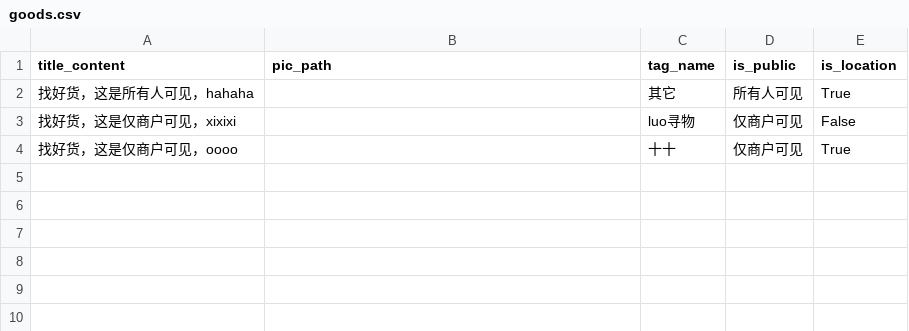
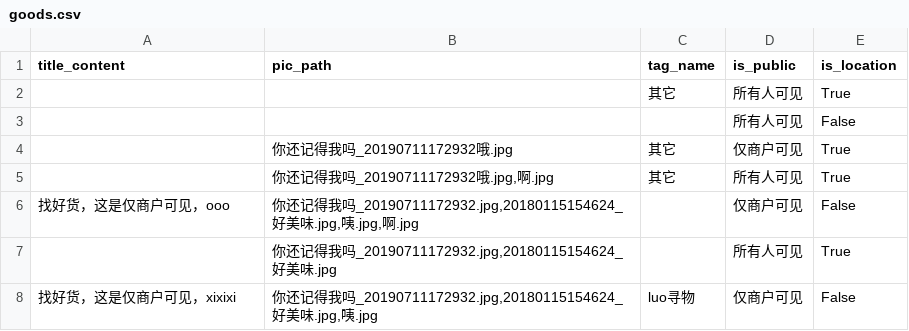
Before and after one commit to luoxr/python_selenium, a CSV file: data/goods.csv, drawn as a sheet.

```diff
--- a/data/goods.csv
+++ b/data/goods.csv
@@ -1,4 +1,8 @@
 title_content,pic_path,tag_name,is_public,is_location
-"找好货，这是所有人可见，hahaha", ,其它,所有人可见,True
-"找好货，这是仅商户可见，xixixi", ,luo寻物,仅商户可见,False
-"找好货，这是仅商户可见，oooo", ,十十,仅商户可见,True
+ , ,其它,所有人可见,True
+ , , ,所有人可见,False
+ ,你还记得我吗_20190711172932哦.jpg,其它,仅商户可见,True
+ ,"你还记得我吗_20190711172932哦.jpg,啊.jpg",其它,所有人可见,True
+"找好货，这是仅商户可见，ooo","你还记得我吗_20190711172932.jpg,20180115154624_好美味.jpg,咦.jpg,啊.jpg", ,仅商户可见,False
+ ,"你还记得我吗_20190711172932.jpg,20180115154624_好美味.jpg", ,所有人可见,True
+"找好货，这是仅商户可见，xixixi","你还记得我吗_20190711172932.jpg,20180115154624_好美味.jpg,咦.jpg",luo寻物,仅商户可见,False
```
Also changed, not shown: 13 other files.
